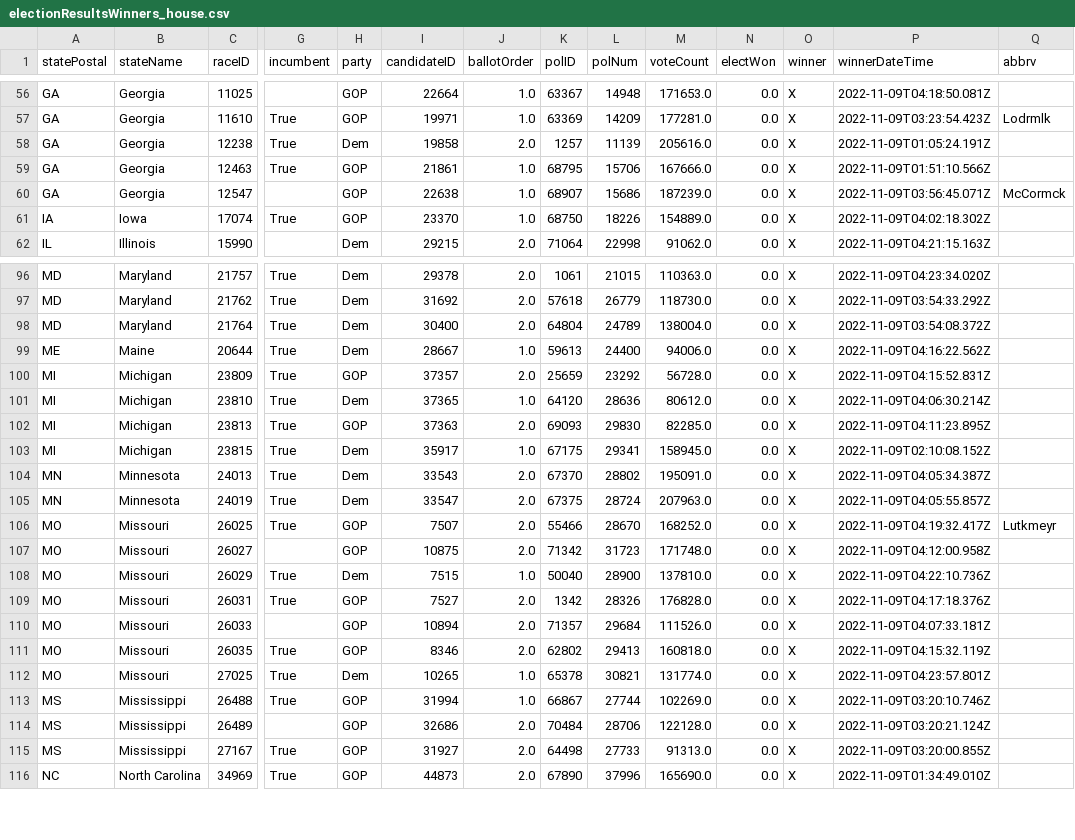
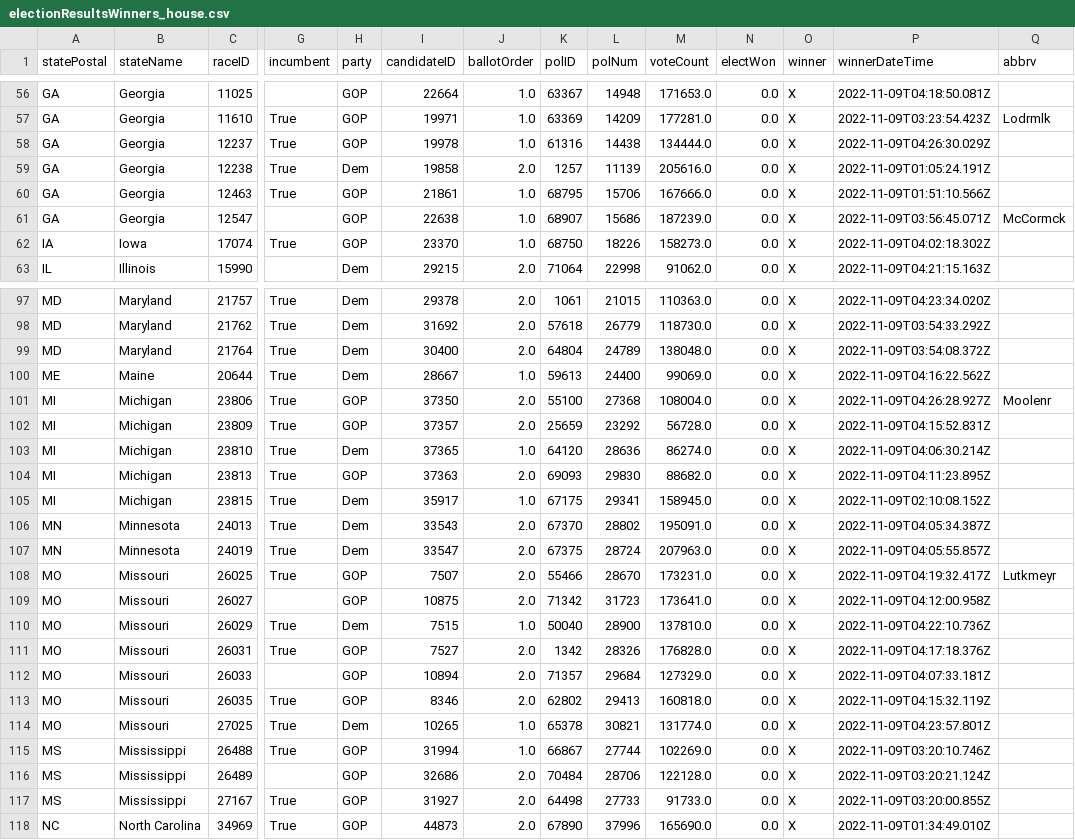
Before and after one commit to Nikkei-Visual-Data-Journalism/MidTermElection_1123409584372xxbb225, a CSV file: APAPI/electionResultsWinners_house.csv, drawn as a sheet; only a part is shown, gaps mark what is left out; addresses are those after the commit; rows hold the shown columns only; the diff covers the shown part only; the diff names each change by its address in the sheet, - before the commit and + after, or states it on an @@ line.

```diff
--- a/APAPI/electionResultsWinners_house.csv
+++ b/APAPI/electionResultsWinners_house.csv
+row 58: GA | Georgia | 12237 | True | GOP | 19978 | 1.0 | 61316 | 14438 | 134444.0 | 0.0 | X | 2022-11-09T04:26:30.029Z
-M62 (voteCount): 154889.0
+M62 (voteCount): 158273.0
-M99 (voteCount): 138004.0
+M99 (voteCount): 138048.0
-M100 (voteCount): 94006.0
+M100 (voteCount): 99069.0
+row 101: MI | Michigan | 23806 | True | GOP | 37350 | 2.0 | 55100 | 27368 | 108004.0 | 0.0 | X | 2022-11-09T04:26:28.927Z | Moolenr
-M103 (voteCount): 80612.0
+M103 (voteCount): 86274.0
-M104 (voteCount): 82285.0
+M104 (voteCount): 88682.0
-M108 (voteCount): 168252.0
+M108 (voteCount): 173231.0
-M109 (voteCount): 171748.0
+M109 (voteCount): 173641.0
-M112 (voteCount): 111526.0
+M112 (voteCount): 127329.0
-M117 (voteCount): 91313.0
+M117 (voteCount): 91733.0
```
Also changed, not shown: 2 added rows and 21 edited cells elsewhere in this file, APAPI/electionResultsWinners_senate.csv, 2 other files.
